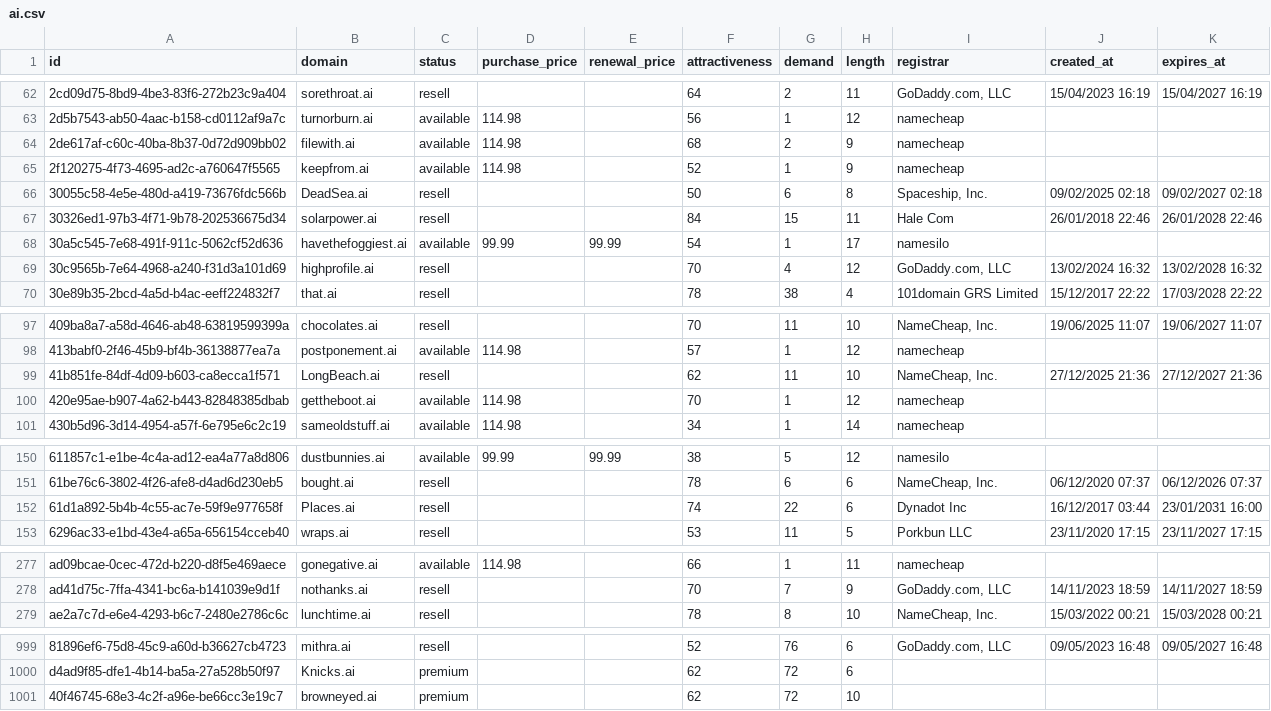
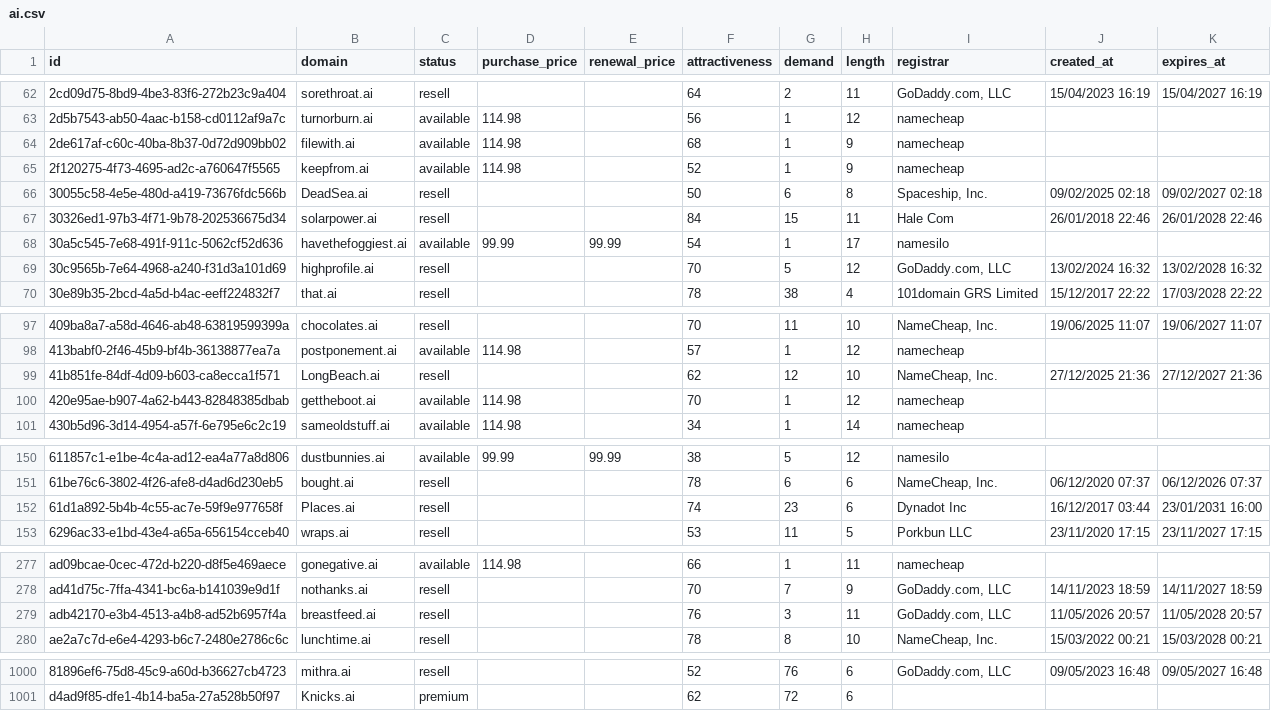
Before and after one commit to UniqueDomains/ai-oneword-domains, a CSV file: ai.csv, drawn as a sheet; only a part is shown, gaps mark what is left out; removed rows and columns are numbered as before the commit, all else as after; the diff covers the shown part only; the diff names each change by its address in the sheet, - before the commit and + after, or states it on an @@ line.

Commit message:
Domains update

```diff
--- a/ai.csv
+++ b/ai.csv
-G64 (demand): 2
+G64 (demand): 1
-G69 (demand): 4
+G69 (demand): 5
-G99 (demand): 11
+G99 (demand): 12
-G152 (demand): 22
+G152 (demand): 23
+row 279: adb42170-e3b4-4513-a4b8-ad52b6957f4a | breastfeed.ai | resell |  |  | 76 | 3 | 11 | GoDaddy.com, LLC | 11/05/2026 20:57 | 11/05/2028 20:57
-row 1001: 40f46745-68e3-4c2f-a96e-be66cc3e19c7 | browneyed.ai | premium |  |  | 62 | 72 | 10
```
Also changed, not shown: 8 edited cells elsewhere in this file, 4 other files.
